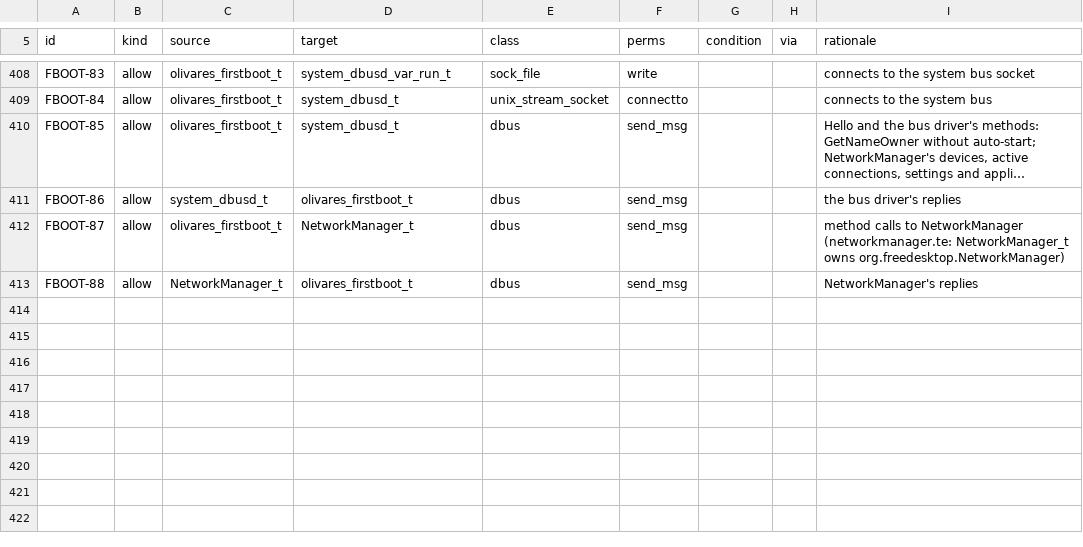
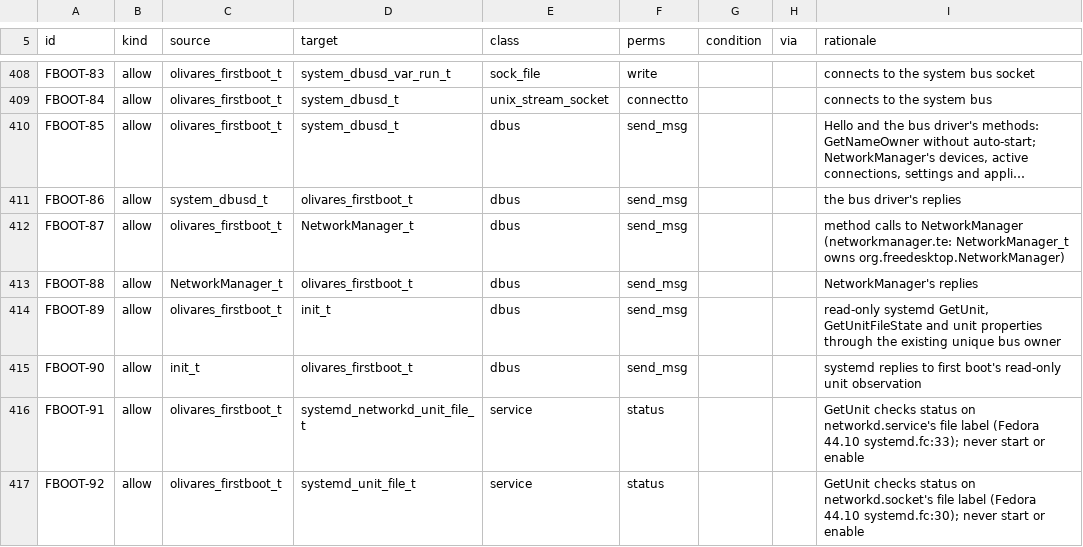
Before and after one commit to olivaresai/olivares, a TSV file: appliance/selinux/access.tsv, drawn as a sheet; only a part is shown, gaps mark what is left out; long unchanged cells end in ….

```diff
--- a/appliance/selinux/access.tsv
+++ b/appliance/selinux/access.tsv
@@ -413 +413,5 @@ FBOOT-87	allow	olivares_firstboot_t	NetworkManager_t	dbus	send_msg			method call
 FBOOT-88	allow	NetworkManager_t	olivares_firstboot_t	dbus	send_msg			NetworkManager's replies
+FBOOT-89	allow	olivares_firstboot_t	init_t	dbus	send_msg			read-only systemd GetUnit, GetUnitFileState and unit properties through the existing unique bus owner
+FBOOT-90	allow	init_t	olivares_firstboot_t	dbus	send_msg			systemd replies to first boot's read-only unit observation
+FBOOT-91	allow	olivares_firstboot_t	systemd_networkd_unit_file_t	service	status			GetUnit checks status on networkd.service's file label (Fedora 44.10 systemd.fc:33); never start or enable
+FBOOT-92	allow	olivares_firstboot_t	systemd_unit_file_t	service	status			GetUnit checks status on networkd.socket's file label (Fedora 44.10 systemd.fc:30); never start or enable
```
Also changed, not shown: appliance/selinux/manifest.tsv, 7 other files.
